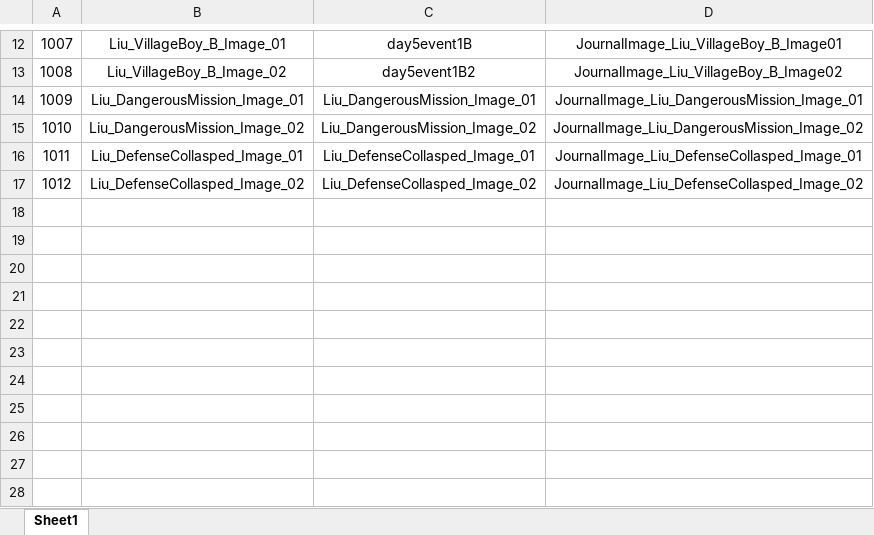
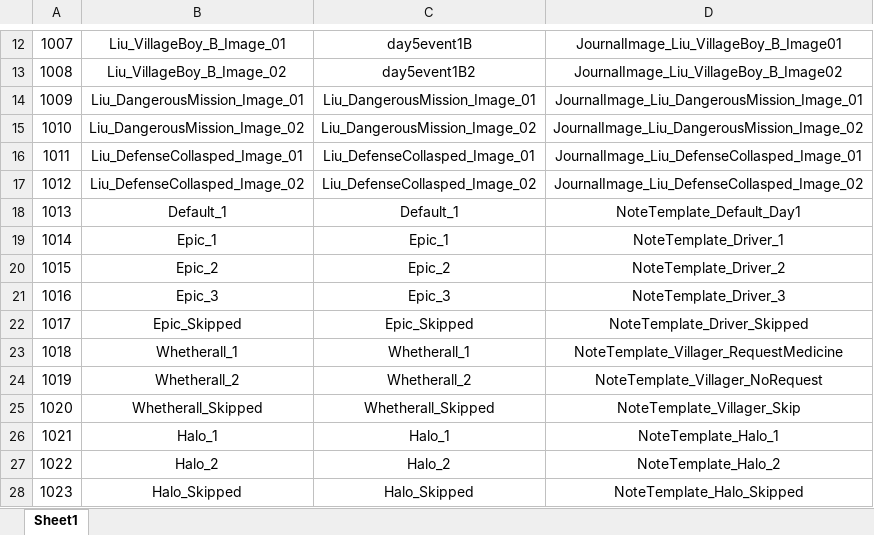
Before and after one commit to Chuyang1996/Nameless_Temp, an Excel workbook: GameDesign/ExcelData/Note_Data.xlsx, sheet Sheet1, drawn as a sheet; only a part is shown, gaps mark what is left out; values as stored, in another font and other column widths than the file's, no borders; the diff names each change by its address in the sheet, - before the commit and + after, or states it on an @@ line.

```diff
--- a/GameDesign/ExcelData/Note_Data.xlsx (sheet Sheet1)
+++ b/GameDesign/ExcelData/Note_Data.xlsx (sheet Sheet1)
+row 18: 1013 | Default_1 | Default_1 | NoteTemplate_Default_Day1
+row 19: 1014 | Epic_1 | Epic_1 | NoteTemplate_Driver_1
+row 20: 1015 | Epic_2 | Epic_2 | NoteTemplate_Driver_2
+row 21: 1016 | Epic_3 | Epic_3 | NoteTemplate_Driver_3
+row 22: 1017 | Epic_Skipped | Epic_Skipped | NoteTemplate_Driver_Skipped
+row 23: 1018 | Whetherall_1 | Whetherall_1 | NoteTemplate_Villager_RequestMedicine
+row 24: 1019 | Whetherall_2 | Whetherall_2 | NoteTemplate_Villager_NoRequest
+row 25: 1020 | Whetherall_Skipped | Whetherall_Skipped | NoteTemplate_Villager_Skip
+row 26: 1021 | Halo_1 | Halo_1 | NoteTemplate_Halo_1
+row 27: 1022 | Halo_2 | Halo_2 | NoteTemplate_Halo_2
+row 28: 1023 | Halo_Skipped | Halo_Skipped | NoteTemplate_Halo_Skipped
```
Also changed, not shown: GameDesign/ExcelData/NotePage_Data.xlsx, 47 other files.
